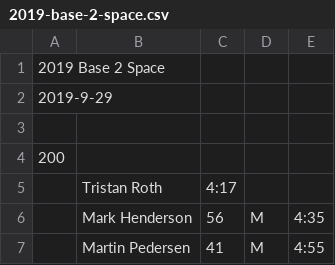
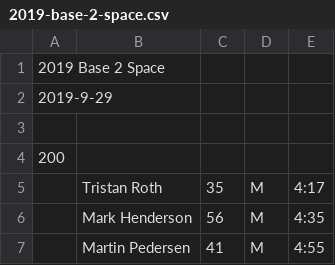
Before and after one commit to davidhanley/RaceScoring, a CSV file: data/2019-base-2-space.csv, drawn as a sheet; only a part is shown.

Commit message:
fixed tristan again

```diff
--- a/data/2019-base-2-space.csv
+++ b/data/2019-base-2-space.csv
@@ -4,3 +4,3 @@
 200
-,Tristan Roth,4:17
+,Tristan Roth,35,M,4:17
 ,Mark Henderson,56,M,4:35
```
